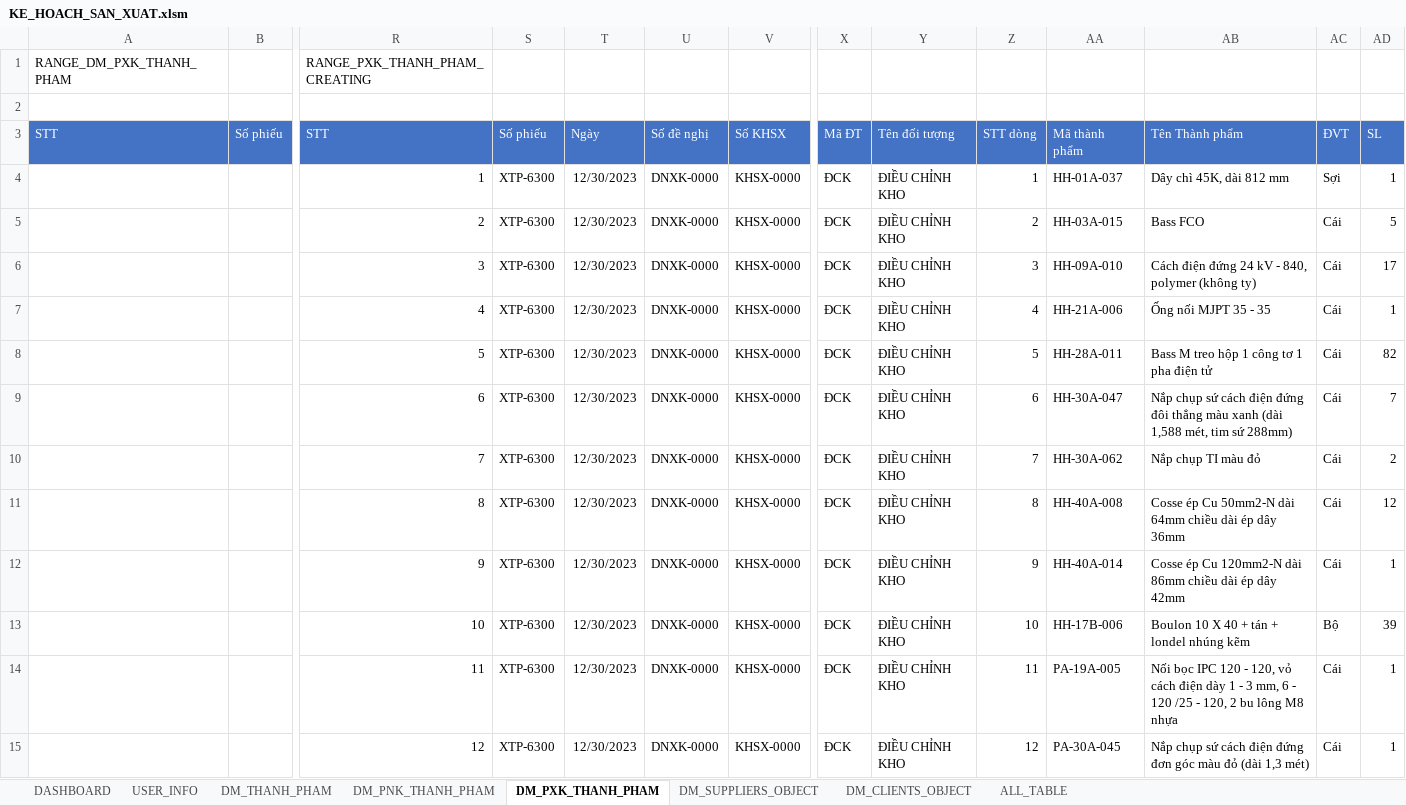
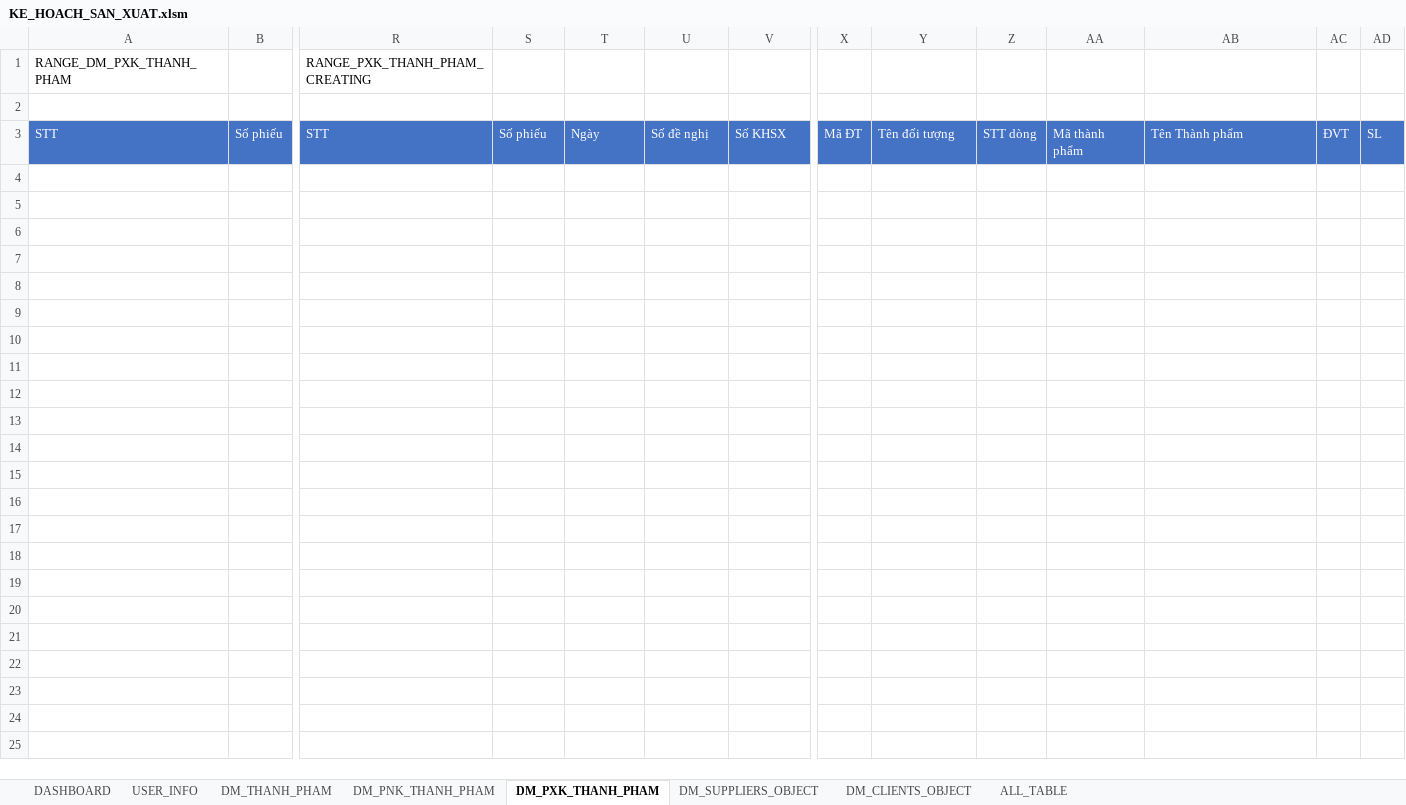
Before and after one commit to NGUYEN-LONG-BS/VBA_MINI_PROJECTS, an Excel workbook: VB05_QUAN_LY_KHO/KE_HOACH_SAN_XUAT.xlsm, sheet DM_PXK_THANH_PHAM, drawn as a sheet; only a part is shown, gaps mark what is left out; values as stored, in another font and other column widths than the file's, no borders; rows hold the shown columns only; the diff names each change by its address in the sheet, - before the commit and + after, or states it on an @@ line.

```diff
--- a/VB05_QUAN_LY_KHO/KE_HOACH_SAN_XUAT.xlsm (sheet DM_PXK_THANH_PHAM)
+++ b/VB05_QUAN_LY_KHO/KE_HOACH_SAN_XUAT.xlsm (sheet DM_PXK_THANH_PHAM)
-row 4:  |  | 1 | XTP-6300 | 12/30/2023 | DNXK-0000 | KHSX-0000 | ÐCK | ĐIỀU CHỈNH KHO | 1 | HH-01A-037 | Dây chì 45K, dài 812 mm | Sợi | 1
-row 5:  |  | 2 | XTP-6300 | 12/30/2023 | DNXK-0000 | KHSX-0000 | ÐCK | ĐIỀU CHỈNH KHO | 2 | HH-03A-015 | Bass FCO | Cái | 5
-row 6:  |  | 3 | XTP-6300 | 12/30/2023 | DNXK-0000 | KHSX-0000 | ÐCK | ĐIỀU CHỈNH KHO | 3 | HH-09A-010 | Cách điện đứng 24 kV - 840, polymer (không ty) | Cái | 17
-row 7:  |  | 4 | XTP-6300 | 12/30/2023 | DNXK-0000 | KHSX-0000 | ÐCK | ĐIỀU CHỈNH KHO | 4 | HH-21A-006 | Ống nối MJPT 35 - 35 | Cái | 1
-row 8:  |  | 5 | XTP-6300 | 12/30/2023 | DNXK-0000 | KHSX-0000 | ÐCK | ĐIỀU CHỈNH KHO | 5 | HH-28A-011 | Bass M treo hộp 1 công tơ 1 pha điện tử | Cái | 82
-row 9:  |  | 6 | XTP-6300 | 12/30/2023 | DNXK-0000 | KHSX-0000 | ÐCK | ĐIỀU CHỈNH KHO | 6 | HH-30A-047 | Nắp chụp sứ cách điện đứng đôi thẳng màu xanh (dài 1,588 mét, tim sứ 288mm) | Cái | 7
-row 10:  |  | 7 | XTP-6300 | 12/30/2023 | DNXK-0000 | KHSX-0000 | ÐCK | ĐIỀU CHỈNH KHO | 7 | HH-30A-062 | Nắp chụp TI màu đỏ | Cái | 2
-row 11:  |  | 8 | XTP-6300 | 12/30/2023 | DNXK-0000 | KHSX-0000 | ÐCK | ĐIỀU CHỈNH KHO | 8 | HH-40A-008 | Cosse ép Cu 50mm2-N dài 64mm chiều dài ép dây 36mm | Cái | 12
-row 12:  |  | 9 | XTP-6300 | 12/30/2023 | DNXK-0000 | KHSX-0000 | ÐCK | ĐIỀU CHỈNH KHO | 9 | HH-40A-014 | Cosse ép Cu 120mm2-N dài 86mm chiều dài ép dây 42mm | Cái | 1
-row 13:  |  | 10 | XTP-6300 | 12/30/2023 | DNXK-0000 | KHSX-0000 | ÐCK | ĐIỀU CHỈNH KHO | 10 | HH-17B-006 | Boulon 10 X 40 + tán + londel nhúng kẽm | Bộ | 39
-row 14:  |  | 11 | XTP-6300 | 12/30/2023 | DNXK-0000 | KHSX-0000 | ÐCK | ĐIỀU CHỈNH KHO | 11 | PA-19A-005 | Nối bọc IPC 120 - 120, vỏ cách điện dày 1 - 3 mm, 6 - 120 /25 - 120, 2 bu lông M8 nhựa | Cái | 1
-row 15:  |  | 12 | XTP-6300 | 12/30/2023 | DNXK-0000 | KHSX-0000 | ÐCK | ĐIỀU CHỈNH KHO | 12 | PA-30A-045 | Nắp chụp sứ cách điện đứng đơn góc màu đỏ (dài 1,3 mét) | Cái | 1
```
Also changed, not shown: sheet DM_THANH_PHAM, sheet DM_PNK_THANH_PHAM, sheet DM_SUPPLIERS_OBJECT, VB06_BULK_IMPORTING_T_SQL_QUERIES/LA_2024/TB_FINISHED_PRODUCT_OPENING_BALANCE.xlsx, 1 other file.
